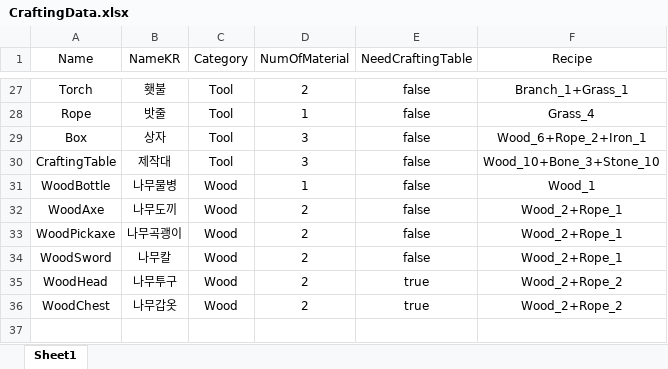
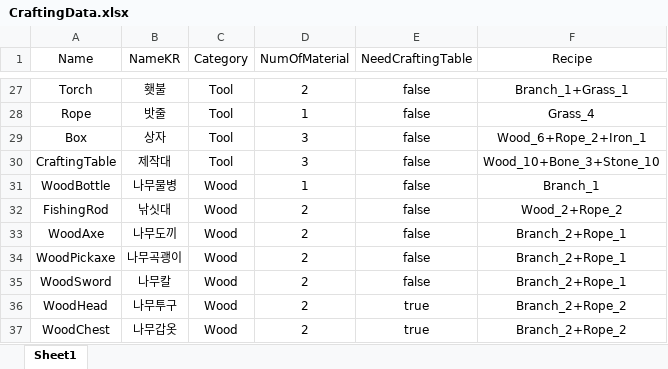
Before and after one commit to youjin-43/Don-t-Die, an Excel workbook: Assets/Data/CraftingData.xlsx, sheet Sheet1, drawn as a sheet; only a part is shown, gaps mark what is left out; values as stored, in another font and other column widths than the file's, no borders; addresses are those after the commit; the diff names each change by its address in the sheet, - before the commit and + after, or states it on an @@ line.

```diff
--- a/Assets/Data/CraftingData.xlsx (sheet Sheet1)
+++ b/Assets/Data/CraftingData.xlsx (sheet Sheet1)
-F31 (Recipe): Wood_1
+F31 (Recipe): Branch_1
+row 32: FishingRod | 낚싯대 | Wood | 2 | false | Wood_2+Rope_2
-F33:F35 (Recipe): Wood_2+Rope_1
+F33:F35 (Recipe): Branch_2+Rope_1
-F36:F37 (Recipe): Wood_2+Rope_2
+F36:F37 (Recipe): Branch_2+Rope_2
```
Also changed, not shown: 17 other files.
